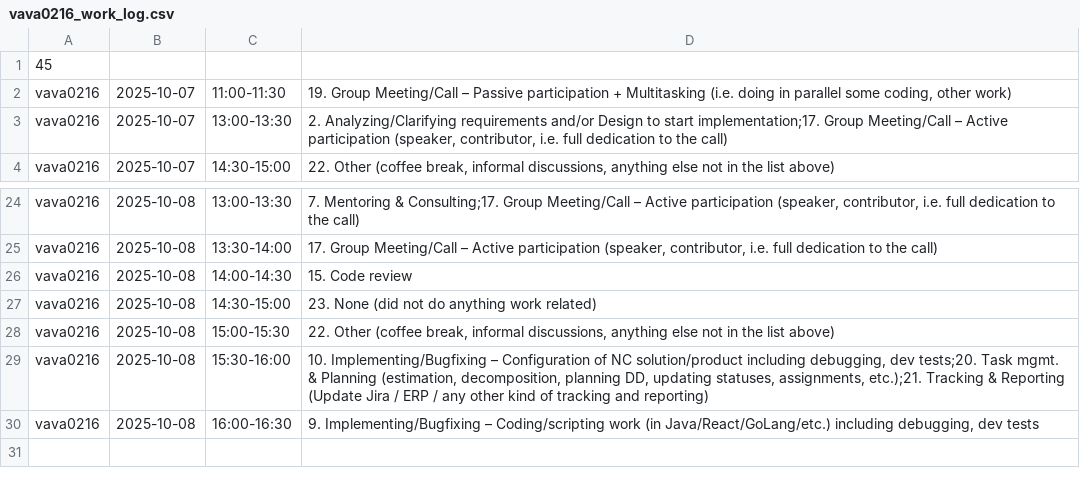
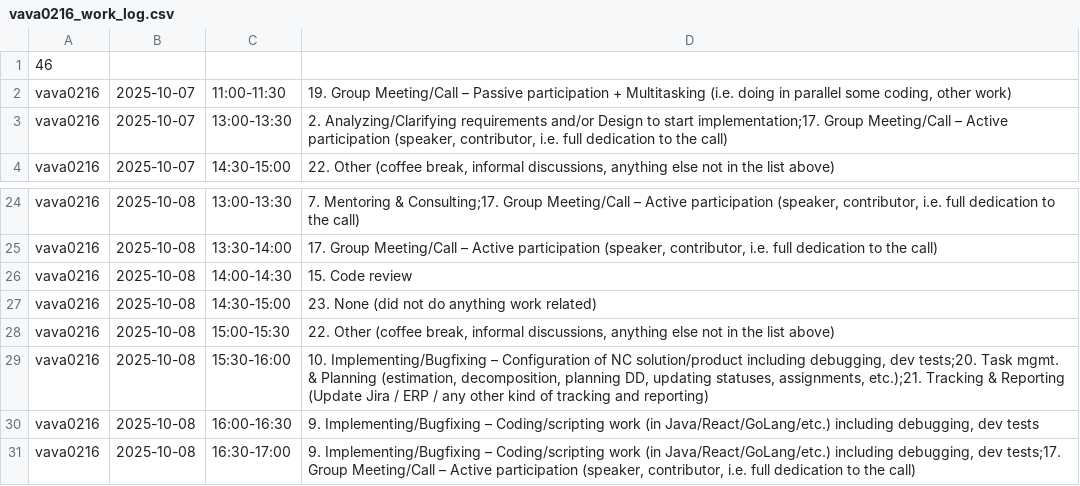
Before and after one commit to ShishalovMV/task-tracker-data, a CSV file: vava0216_work_log.csv, drawn as a sheet; only a part is shown, gaps mark what is left out.

Commit message:
Update vava0216_work_log.csv - version 46

```diff
--- a/vava0216_work_log.csv
+++ b/vava0216_work_log.csv
@@ -1,2 +1,2 @@
-45
+46
 vava0216|2025-10-07|11:00-11:30|19. Group Meeting/Call – Passive participation + Multitasking (i.e. doing in parallel some coding, other work)
@@ -30 +30,2 @@ vava0216|2025-10-08|15:30-16:00|10. Implementing/Bugfixing – Configuration of
 vava0216|2025-10-08|16:00-16:30|9. Implementing/Bugfixing – Coding/scripting work (in Java/React/GoLang/etc.) including debugging, dev tests
+vava0216|2025-10-08|16:30-17:00|9. Implementing/Bugfixing – Coding/scripting work (in Java/React/GoLang/etc.) including debugging, dev tests;17. Group Meeting/Call – Active participation (speaker, contributor, i.e. full dedication to the call)
```
